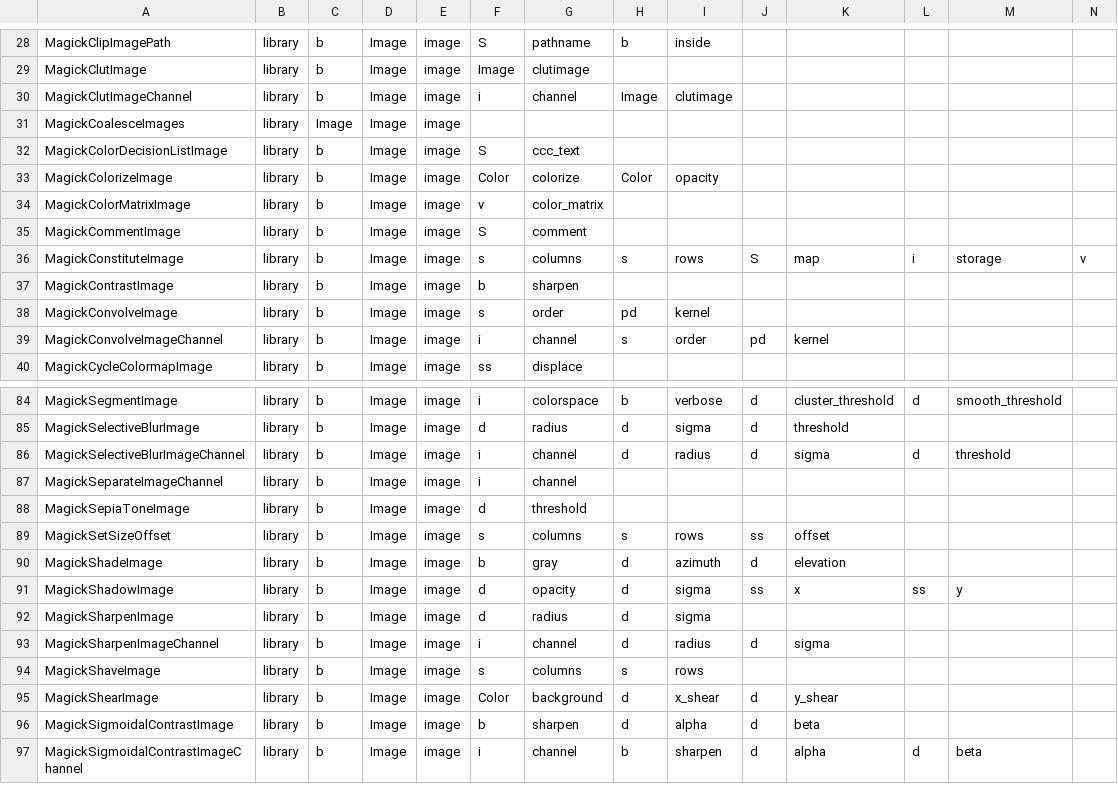
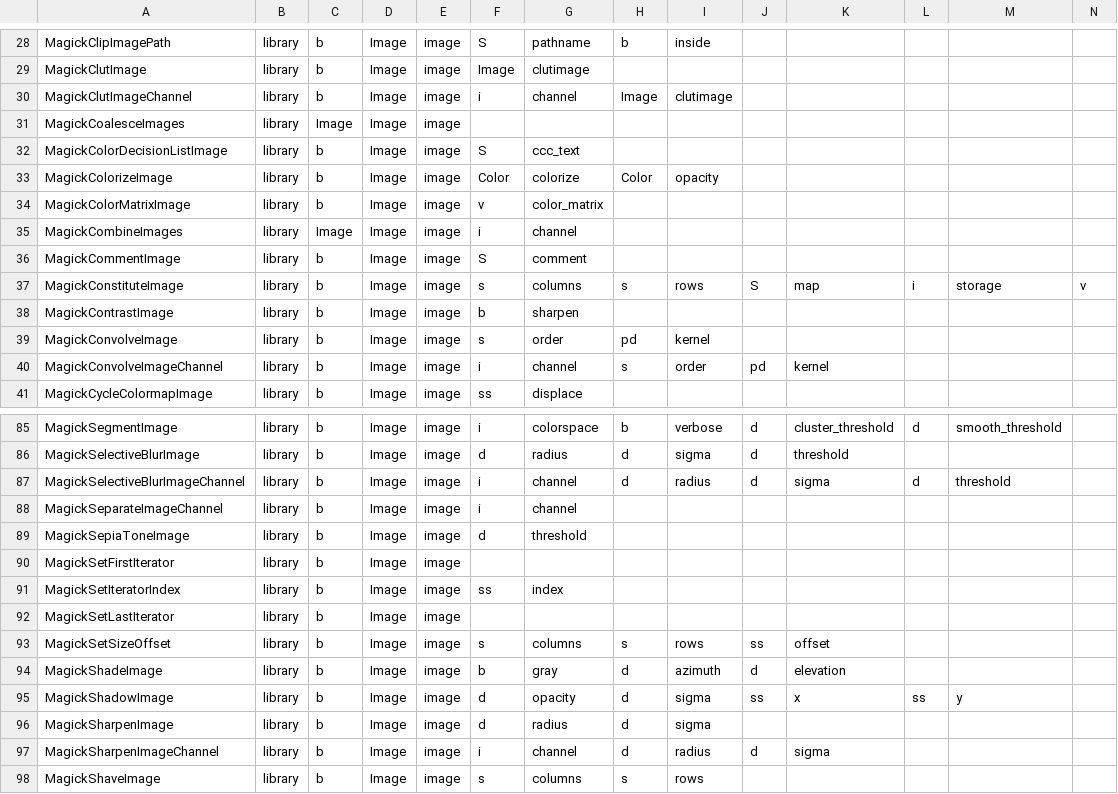
Before and after one commit to chromia/wandplus, a CSV file: wandplus/tools/functionlist.csv, drawn as a sheet; only a part is shown, gaps mark what is left out; the shorter side is filled out with more unchanged rows; rows hold the shown columns only; the diff names each change by its address in the sheet, - before the commit and + after, or states it on an @@ line.

Commit message:
add functions  combine,setfirstiterator,setiteratorindex, setlastiterator

```diff
--- a/wandplus/tools/functionlist.csv
+++ b/wandplus/tools/functionlist.csv
+row 35: MagickCombineImages | library | Image | Image | image | i | channel
+row 90: MagickSetFirstIterator | library | b | Image | image
+row 91: MagickSetIteratorIndex | library | b | Image | image | ss | index
+row 92: MagickSetLastIterator | library | b | Image | image
```
Also changed, not shown: 2 other files.
